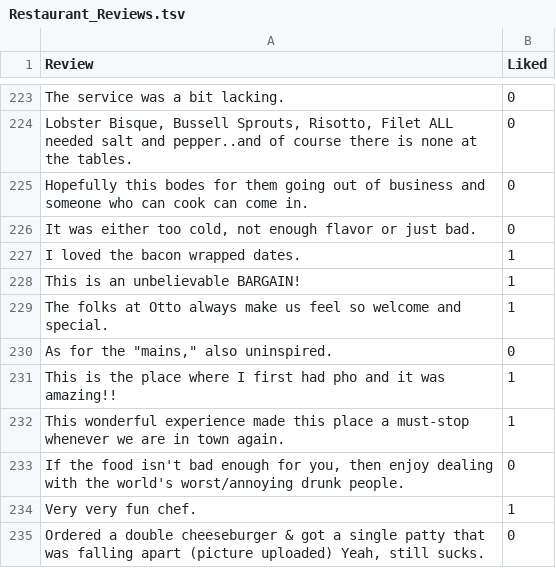
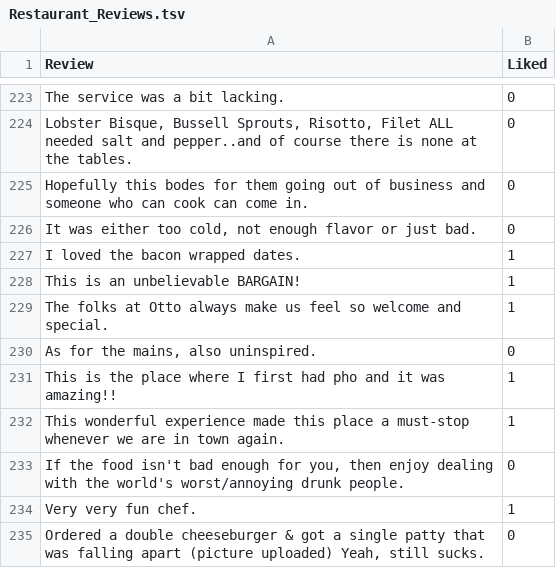
Before and after one commit to maitraiya/SentimentAnalysisML, a TSV file: Restaurant_Reviews.tsv, drawn as a sheet; only a part is shown, gaps mark what is left out.

Commit message:
Update Restaurant_Reviews.tsv

```diff
--- a/Restaurant_Reviews.tsv
+++ b/Restaurant_Reviews.tsv
@@ -229,3 +229,3 @@ This is an unbelievable BARGAIN!	1
 The folks at Otto always make us feel so welcome and special.	1
-As for the "mains," also uninspired.	0
+As for the mains, also uninspired.	0
 This is the place where I first had pho and it was amazing!!	1
```
